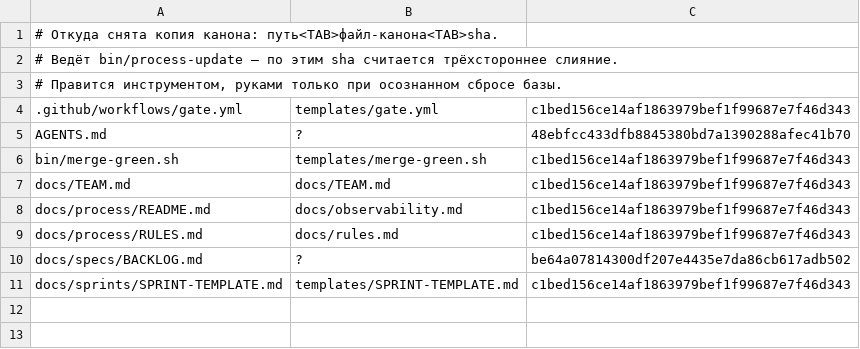
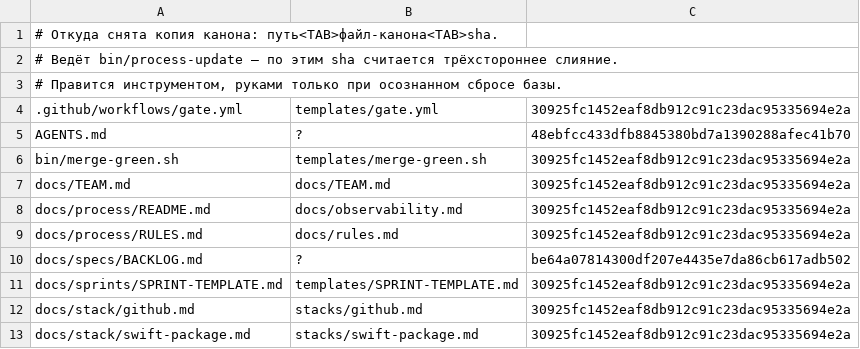
Before and after one commit to adubenkov/adubenkov.codeExample, a TSV file: docs/process/canon.tsv, drawn as a sheet.

Commit message:
process: раскатка канона 2026-09-19 — аудит №5 (вердикт из трёх строк, дифф по природе, приёмка по триггеру)
Доставлено bin/process-update из dev-process@92aa302: регламент, правила,
шаблон паспорта, стек-доки, эталон gate.yml (AUTHOR_CHECK: role, фильтр путей
на issue_comment, шаг природы диффа), строка role: в вердикте ревьюера.

```diff
--- a/docs/process/canon.tsv
+++ b/docs/process/canon.tsv
@@ -3,9 +3,11 @@
 # Правится инструментом, руками только при осознанном сбросе базы.
-.github/workflows/gate.yml	templates/gate.yml	c1bed156ce14af1863979bef1f99687e7f46d343
+.github/workflows/gate.yml	templates/gate.yml	30925fc1452eaf8db912c91c23dac95335694e2a
 AGENTS.md	?	48ebfcc433dfb8845380bd7a1390288afec41b70
-bin/merge-green.sh	templates/merge-green.sh	c1bed156ce14af1863979bef1f99687e7f46d343
-docs/TEAM.md	docs/TEAM.md	c1bed156ce14af1863979bef1f99687e7f46d343
-docs/process/README.md	docs/observability.md	c1bed156ce14af1863979bef1f99687e7f46d343
-docs/process/RULES.md	docs/rules.md	c1bed156ce14af1863979bef1f99687e7f46d343
+bin/merge-green.sh	templates/merge-green.sh	30925fc1452eaf8db912c91c23dac95335694e2a
+docs/TEAM.md	docs/TEAM.md	30925fc1452eaf8db912c91c23dac95335694e2a
+docs/process/README.md	docs/observability.md	30925fc1452eaf8db912c91c23dac95335694e2a
+docs/process/RULES.md	docs/rules.md	30925fc1452eaf8db912c91c23dac95335694e2a
 docs/specs/BACKLOG.md	?	be64a07814300df207e4435e7da86cb617adb502
-docs/sprints/SPRINT-TEMPLATE.md	templates/SPRINT-TEMPLATE.md	c1bed156ce14af1863979bef1f99687e7f46d343
+docs/sprints/SPRINT-TEMPLATE.md	templates/SPRINT-TEMPLATE.md	30925fc1452eaf8db912c91c23dac95335694e2a
+docs/stack/github.md	stacks/github.md	30925fc1452eaf8db912c91c23dac95335694e2a
+docs/stack/swift-package.md	stacks/swift-package.md	30925fc1452eaf8db912c91c23dac95335694e2a
```
Also changed, not shown: 7 other files.
